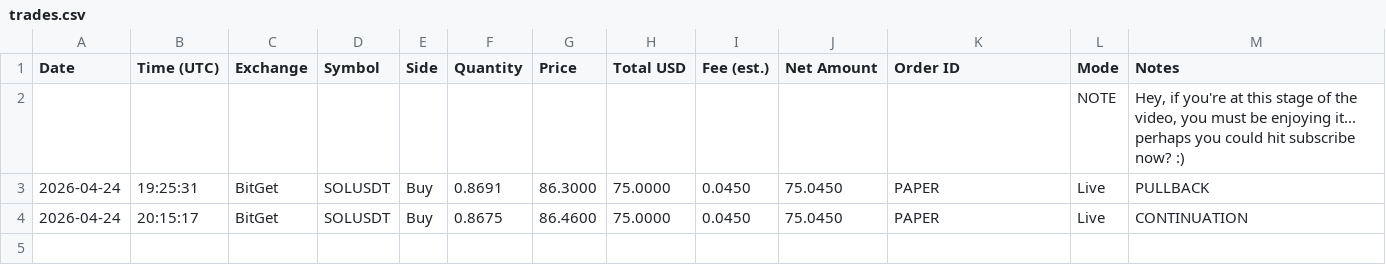
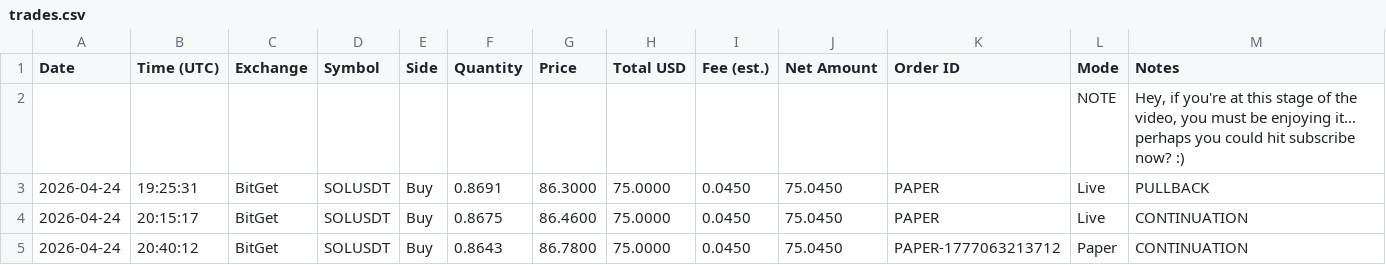
Before and after one commit to linuxdls14-prog/jackson-video-resources-claude-tradingview-mcp-trading, a CSV file: trades.csv, drawn as a sheet; the diff names each change by its address in the sheet, - before the commit and + after, or states it on an @@ line.

Commit message:
state: trades.csv 2026-04-24T20:40

```diff
--- a/trades.csv
+++ b/trades.csv
+row 5: 2026-04-24 | 20:40:12 | BitGet | SOLUSDT | Buy | 0.8643 | 86.7800 | 75.0000 | 0.0450 | 75.0450 | PAPER-1777063213712 | Paper | CONTINUATION
```
